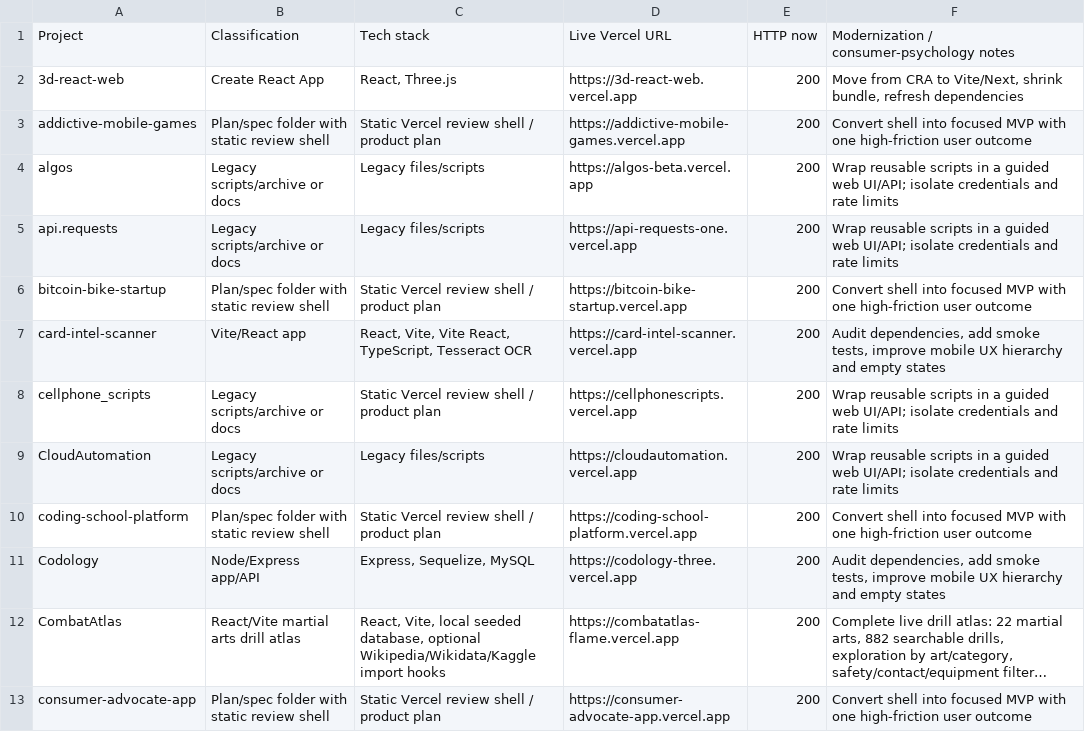
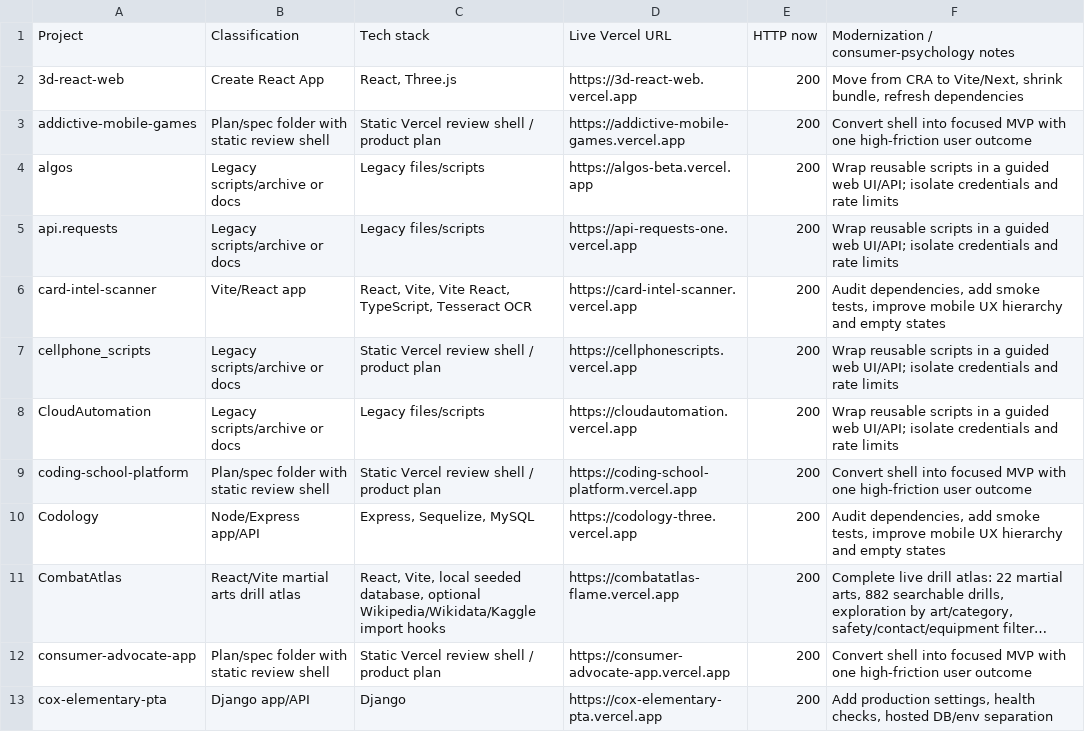
Before and after one commit to ItMeansBigMountain/CombatAtlas, a CSV file: projects/PROJECT_REVIEW_SHEET.csv, drawn as a sheet; only a part is shown; the shorter side is filled out with more unchanged rows; long unchanged cells end in ….

Commit message:
Update project directions and remove bitcoin bike

```diff
--- a/projects/PROJECT_REVIEW_SHEET.csv
+++ b/projects/PROJECT_REVIEW_SHEET.csv
@@ -5,3 +5,2 @@ algos,Legacy scripts/archive or docs,Legacy files/scripts,https://algos-beta.ver
 api.requests,Legacy scripts/archive or docs,Legacy files/scripts,https://api-requests-one.vercel.app,200,Wrap reusable scripts in a guided web UI/API; isolate credentials and rate limits
-bitcoin-bike-startup,Plan/spec folder with static review shell,Static Vercel review shell / product plan,https://bitcoin-bike-startup.vercel.app,200,Convert shell into focused MVP with one high-friction user outcome
 card-intel-scanner,Vite/React app,"React, Vite, Vite React, TypeScript, Tesseract OCR",https://card-intel-scanner.vercel.app,200,"Audit dependencies, add smoke tests, improve mobile UX hierarchy and empty states"
```
Also changed, not shown: 25 other files.
